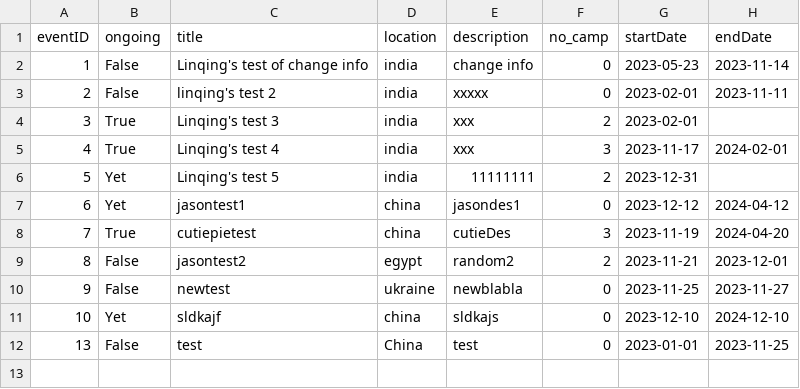
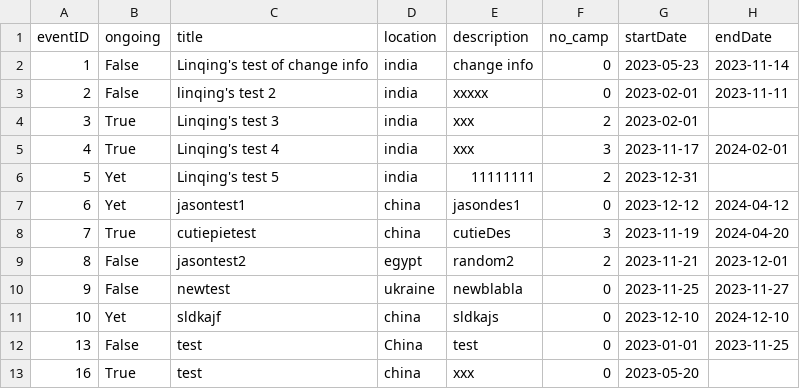
Before and after one commit to bennylao/ucl-humanitarian-management-system-CLI, a CSV file: humanitarian_management_system/data/eventTesting.csv, drawn as a sheet.

Commit message:
fix event.py

```diff
--- a/humanitarian_management_system/data/eventTesting.csv
+++ b/humanitarian_management_system/data/eventTesting.csv
@@ -12 +12,2 @@ eventID,ongoing,title,location,description,no_camp,startDate,endDate
 13,False,test,China,test,0,2023-01-01,2023-11-25
+16,True,test,china,xxx,0,2023-05-20,
```
Also changed, not shown: 1 other file.
